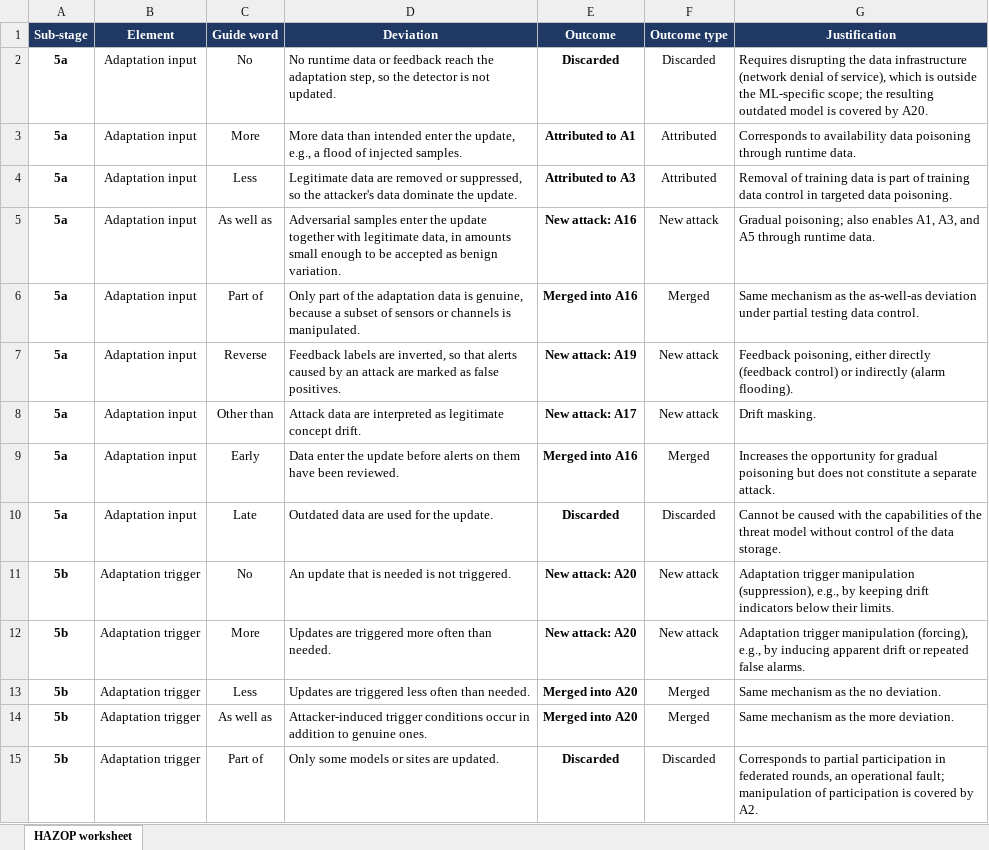
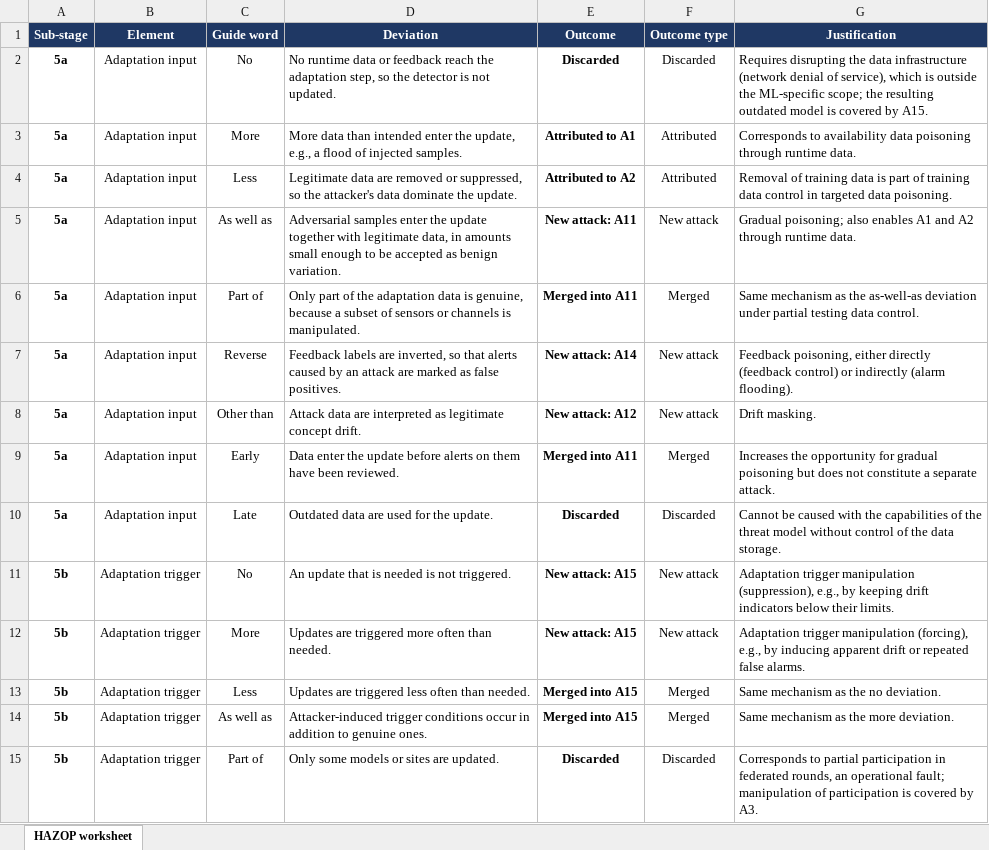
Before and after one commit to nkollarou/Adaptive-Anomaly-Detectors-Security-Requirements, an Excel workbook: HAZOP_Worksheet.xlsx, sheet HAZOP worksheet, drawn as a sheet; only a part is shown; values as stored, in another font and other column widths than the file's, no borders; conditional formats not drawn; the diff covers the shown part only; the diff names each change by its address in the sheet, - before the commit and + after, or states it on an @@ line.

```diff
--- a/HAZOP_Worksheet.xlsx (sheet HAZOP worksheet)
+++ b/HAZOP_Worksheet.xlsx (sheet HAZOP worksheet)
-G2 (Justification): …covered by A20.
+G2 (Justification): …covered by A15.
-E4 (Outcome): Attributed to A3
+E4 (Outcome): Attributed to A2
-E5 (Outcome): New attack: A16
+E5 (Outcome): New attack: A11
-G5 (Justification): …also enables A1, A3, and A5 through runtime…
+G5 (Justification): …also enables A1 and A2 through runtime…
-E6 (Outcome): Merged into A16
+E6 (Outcome): Merged into A11
-E7 (Outcome): New attack: A19
+E7 (Outcome): New attack: A14
-E8 (Outcome): New attack: A17
+E8 (Outcome): New attack: A12
-E9 (Outcome): Merged into A16
+E9 (Outcome): Merged into A11
-E11:E12 (Outcome): New attack: A20
+E11:E12 (Outcome): New attack: A15
-E13:E14 (Outcome): Merged into A20
+E13:E14 (Outcome): Merged into A15
-G15 (Justification): …covered by A2.
+G15 (Justification): …covered by A3.
```
Also changed, not shown: 18 edited cells elsewhere in this sheet, Risk_Rating_Rationale.xlsx.
